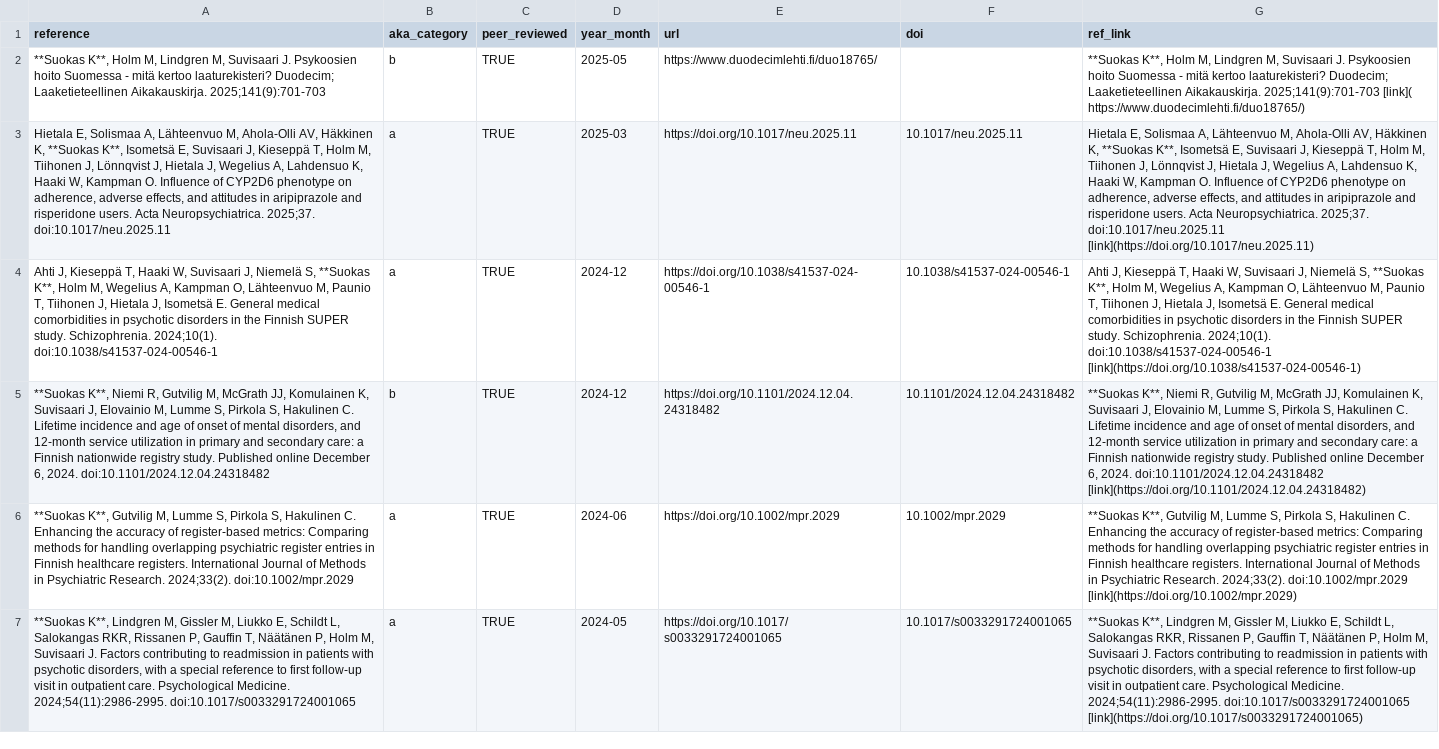
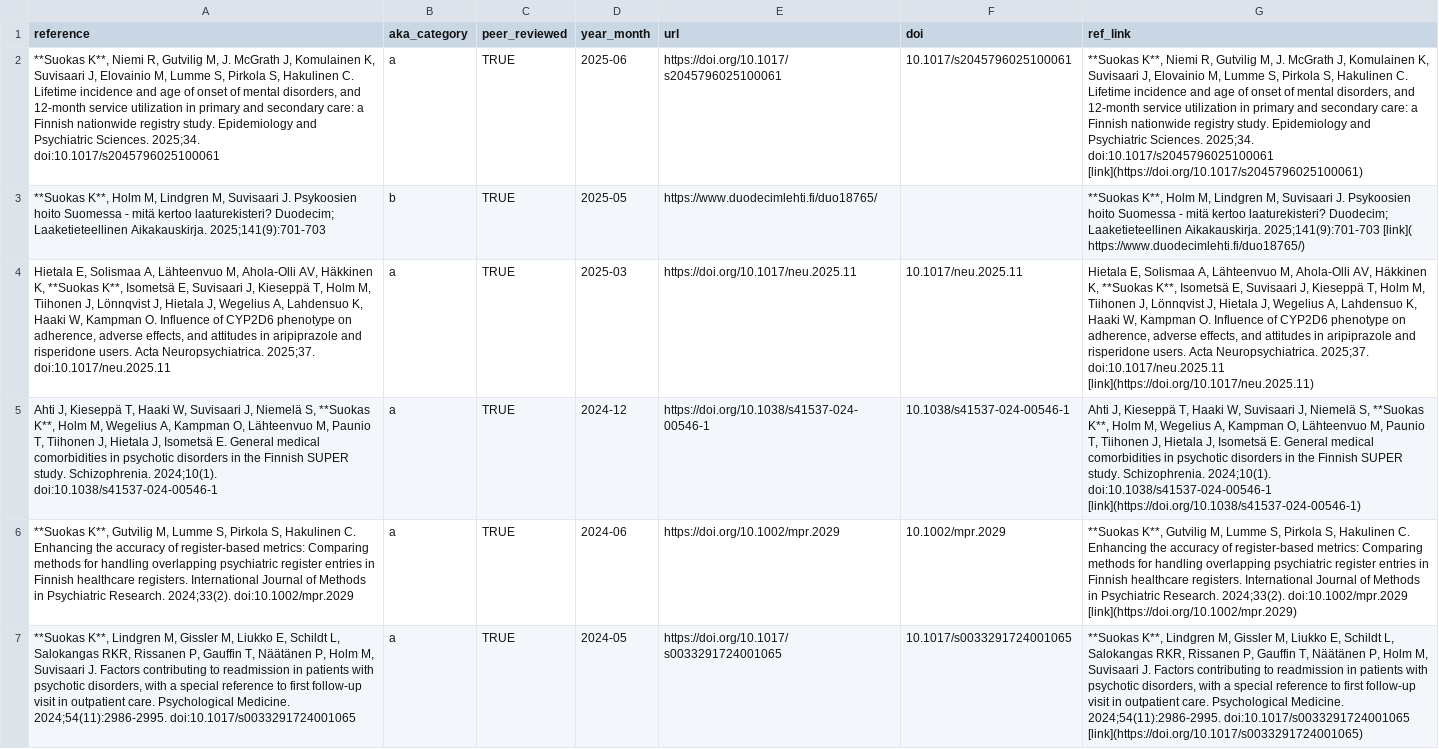
Before and after one commit to kmmsks/kmmsks, a CSV file: publications/publications.csv, drawn as a sheet; only a part is shown; removed rows and columns are numbered as before the commit, all else as after; the diff names each change by its address in the sheet, - before the commit and + after, or states it on an @@ line.

Commit message:
add

```diff
--- a/publications/publications.csv
+++ b/publications/publications.csv
+row 2: **Suokas K**, Niemi R, Gutvilig M, J. McGrath J, Komulainen K, Suvisaari J, Elovainio M, Lumme S, Pirkola S, Hakulinen C. Lifetime incidence and age of onset of mental disorders, and 12-month service utilization in primary and secondary care: a Finnish nationwide registry study. Epidemiology and Psychiatric Sciences. 2025;34. doi:10.1017/s2045796025100061 | a | TRUE | 2025-06 | https://doi.org/10.1017/s2045796025100061 | 10.1017/s2045796025100061 | **Suokas K**, Niemi R, Gutvilig M, J. McGrath J, Komulainen K, Suvisaari J, Elovainio M, Lumme S, Pirkola S, Hakulinen C. Lifetime incidence and age of onset of mental disorders, and 12-month service utilization in primary and secondary care: a Finnish nationwide registry study. Epidemiology and Psychiatric Sciences. 2025;34. doi:10.1017/s2045796025100061 [link](https://doi.org/10.1017/s2045796025100061)
-row 5: **Suokas K**, Niemi R, Gutvilig M, McGrath JJ, Komulainen K, Suvisaari J, Elovainio M, Lumme S, Pirkola S, Hakulinen C. Lifetime incidence and age of onset of mental disorders, and 12-month service utilization in primary and secondary care: a Finnish nationwide registry study. Published online December 6, 2024. doi:10.1101/2024.12.04.24318482 | b | TRUE | 2024-12 | https://doi.org/10.1101/2024.12.04.24318482 | 10.1101/2024.12.04.24318482 | **Suokas K**, Niemi R, Gutvilig M, McGrath JJ, Komulainen K, Suvisaari J, Elovainio M, Lumme S, Pirkola S, Hakulinen C. Lifetime incidence and age of onset of mental disorders, and 12-month service utilization in primary and secondary care: a Finnish nationwide registry study. Published online December 6, 2024. doi:10.1101/2024.12.04.24318482 [link](https://doi.org/10.1101/2024.12.04.24318482)
```
